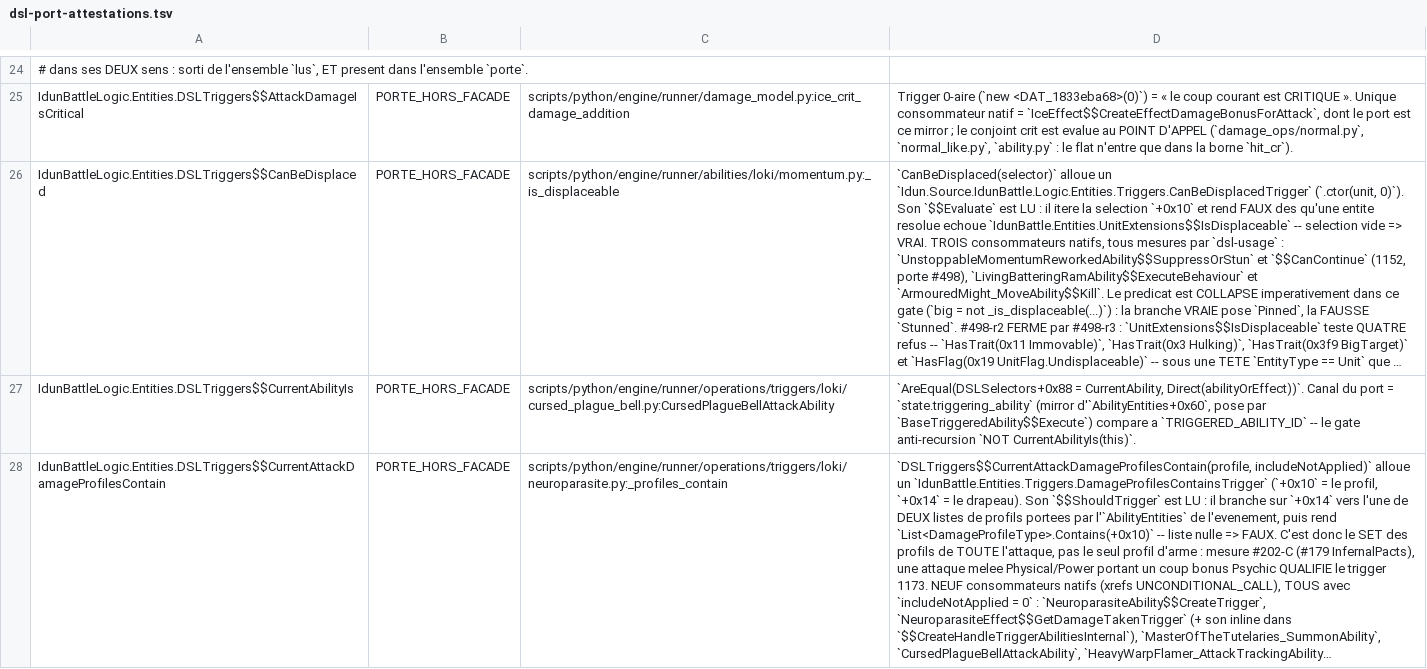
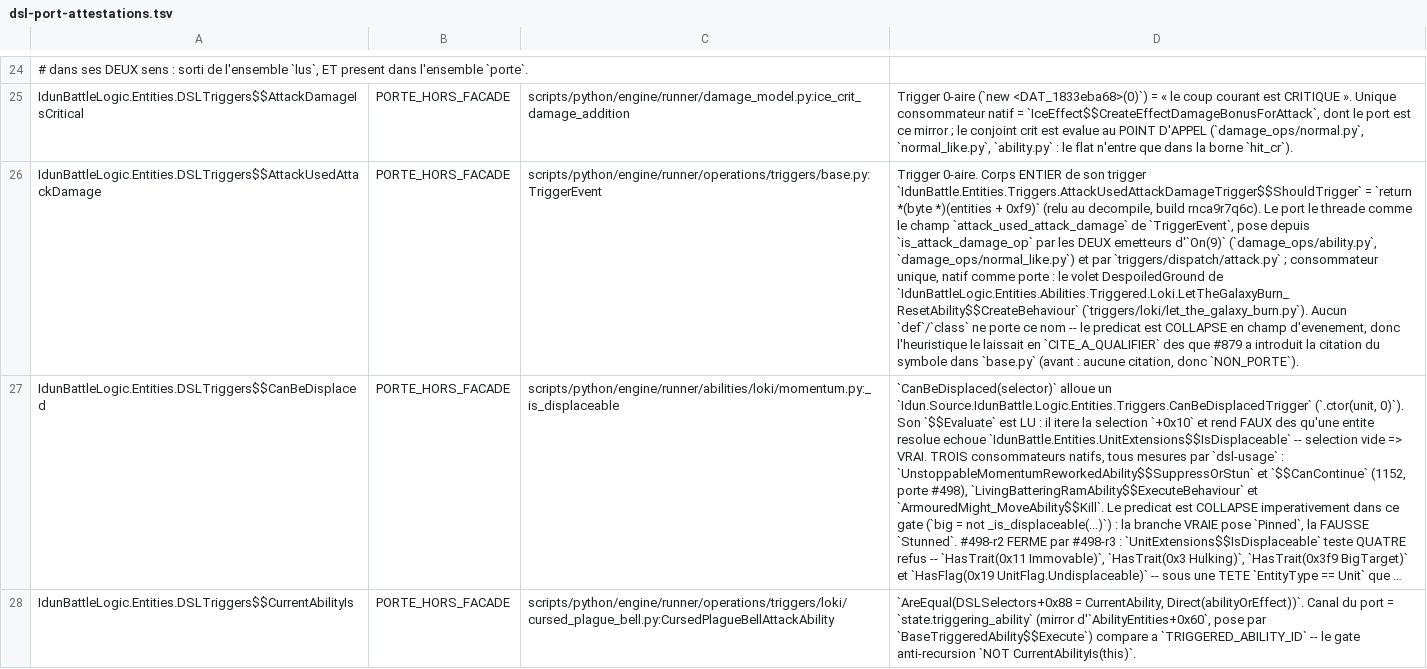
Before and after one commit to NicolasVautrin/tacticus-tools, a TSV file: docs/rl/dsl-port-attestations.tsv, drawn as a sheet; only a part is shown, gaps mark what is left out; the shorter side is filled out with more unchanged rows; long unchanged cells end in …; the diff names each change by its address in the sheet, - before the commit and + after, or states it on an @@ line.

Commit message:
fix(#337) : `AttackUsedAttackDamage` non tranchee -- #879 a cree la citation, pas l'attestation
`test_337_dsl_triggers_attestation_offline` exige que les 165 primitives
`DSLTriggers` soient tranchees. `AttackUsedAttackDamage` sortait
`CITE_A_QUALIFIER`.

CAUSE, mesuree : avant #879 (efccc665) AUCUN fichier d'`engine/**` ne citait le
symbole -> verdict `NON_PORTE`, silencieux. #879 a ajoute la citation dans
`triggers/base.py` sans poser l'attestation ; le predicat etant COLLAPSE en
champ d'evenement (`TriggerEvent.attack_used_attack_damage`), aucun `def`/
`class` ne porte son nom -> l'heuristique le laisse non tranche. C'est le
gisement meme que le cliquet vise : notre propre cadence.

VERDICT ETABLI PAR LECTURE (ghidra, build rnca9r7q6c) :
  AttackUsedAttackDamageTrigger$$ShouldTrigger = return *(byte *)(entities+0xf9)
Le port le threade depuis `is_attack_damage_op` (les deux emetteurs d'`On(9)`)
et le consomme dans le volet DespoiledGround de
`LetTheGalaxyBurn_ResetAbility$$CreateBehaviour` -> `PORTE_HORS_FACADE`.

11 passed (etait 10 passed / 1 failed).

```diff
--- a/docs/rl/dsl-port-attestations.tsv
+++ b/docs/rl/dsl-port-attestations.tsv
+row 26: IdunBattleLogic.Entities.DSLTriggers$$AttackUsedAttackDamage | PORTE_HORS_FACADE | scripts/python/engine/runner/operations/triggers/base.py:TriggerEvent | Trigger 0-aire. Corps ENTIER de son trigger `IdunBattle.Entities.Triggers.AttackUsedAttackDamageTrigger$$ShouldTrigger` = `return *(byte *)(entities + 0xf9)` (relu au decompile, build rnca9r7q6c). Le port le threade comme le champ `attack_used_attack_damage` de `TriggerEvent`, pose depuis `is_attack_damage_op` par les DEUX emetteurs d'`On(9)` (`damage_ops/ability.py`, `damage_ops/normal_like.py`) et par `triggers/dispatch/attack.py` ; consommateur unique, natif comme porte : le volet DespoiledGround de `IdunBattleLogic.Entities.Abilities.Triggered.Loki.LetTheGalaxyBurn_ResetAbility$$CreateBehaviour` (`triggers/loki/let_the_galaxy_burn.py`). Aucun `def`/`class` ne porte ce nom -- le predicat est COLLAPSE en champ d'evenement, donc l'heuristique le laissait en `CITE_A_QUALIFIER` des que #879 a introduit la citation du symbole dans `base.py` (avant : aucune citation, donc `NON_PORTE`).
```
